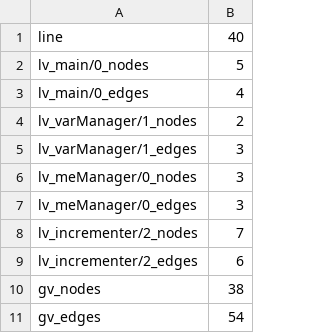
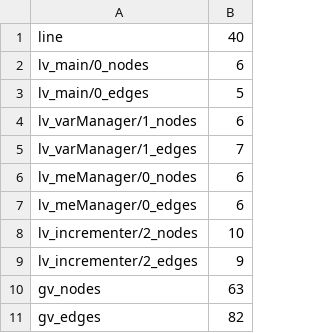
Before and after one commit to gabrielegenovese/chorer, a CSV file: examples/cauder_suite/meViolation/output.csv, drawn as a sheet.

```diff
--- a/examples/cauder_suite/meViolation/output.csv
+++ b/examples/cauder_suite/meViolation/output.csv
@@ -1,11 +1,11 @@
 line,40
-lv_main/0_nodes,5
-lv_main/0_edges,4
-lv_varManager/1_nodes,2
-lv_varManager/1_edges,3
-lv_meManager/0_nodes,3
-lv_meManager/0_edges,3
-lv_incrementer/2_nodes,7
-lv_incrementer/2_edges,6
-gv_nodes,38
-gv_edges,54
+lv_main/0_nodes,6
+lv_main/0_edges,5
+lv_varManager/1_nodes,6
+lv_varManager/1_edges,7
+lv_meManager/0_nodes,6
+lv_meManager/0_edges,6
+lv_incrementer/2_nodes,10
+lv_incrementer/2_edges,9
+gv_nodes,63
+gv_edges,82
```
Also changed, not shown: examples/cauder_suite/purchase/output.csv, examples/customer/output.csv, 39 other files.
